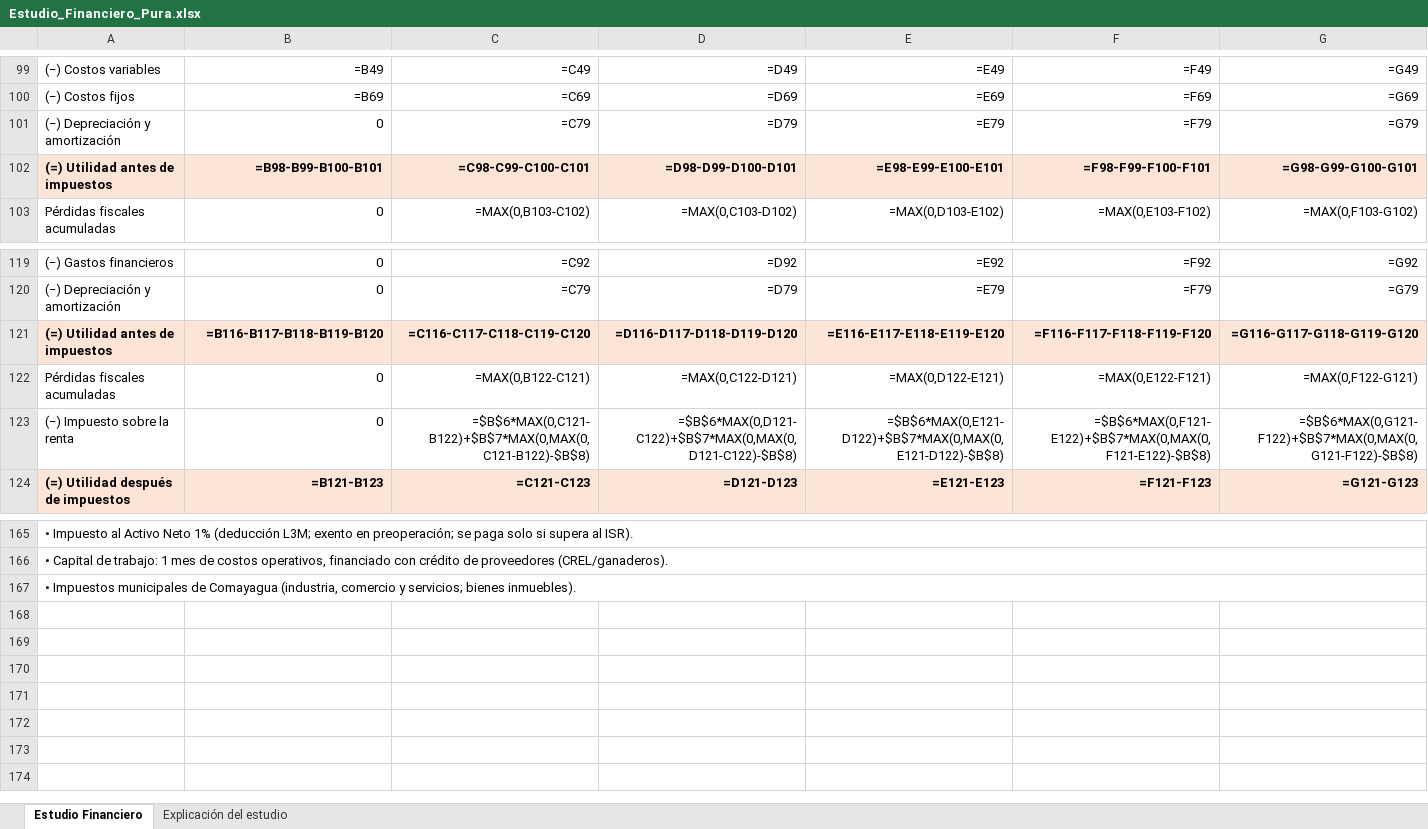
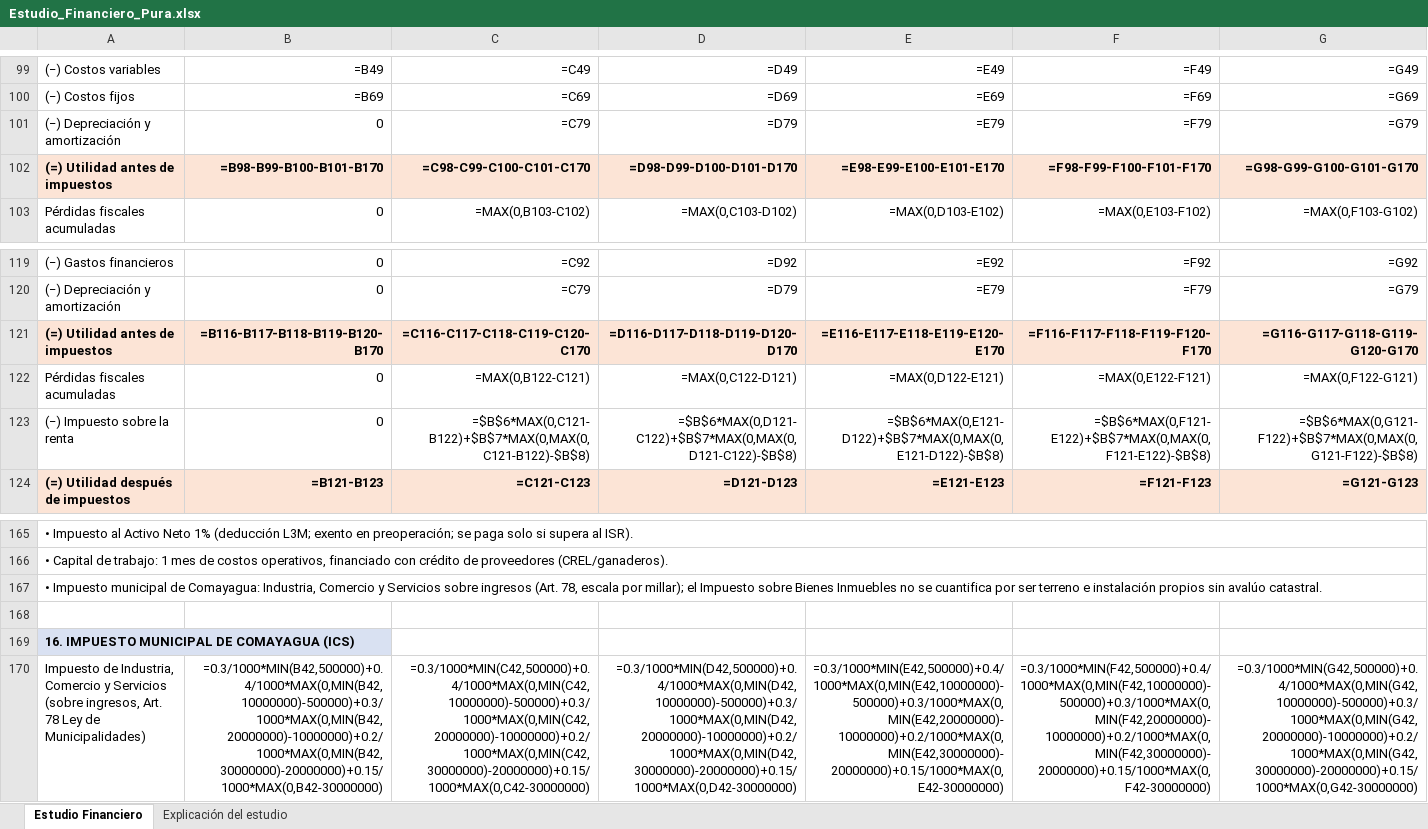
Before and after one commit to pewez267-dot/Rangos, an Excel workbook: Estudio_Financiero_Pura.xlsx, sheet Estudio Financiero, drawn as a sheet; only a part is shown, gaps mark what is left out; values as stored, in another font and other column widths than the file's, no borders; formulas without a stored value are shown as written; rows hold the shown columns only; the diff covers the shown part only; the diff names each change by its address in the sheet, - before the commit and + after, or states it on an @@ line.

Commit message:
Excel: agrega impuesto municipal de Comayagua (ICS sobre ingresos, escala Art.78 Ley de Municipalidades) como linea deducible en el flujo; actualiza resultados en hoja de explicacion

```diff
--- a/Estudio_Financiero_Pura.xlsx (sheet Estudio Financiero)
+++ b/Estudio_Financiero_Pura.xlsx (sheet Estudio Financiero)
-B102: =B98-B99-B100-B101
+B102: =B98-B99-B100-B101-B170
-C102: =C98-C99-C100-C101
+C102: =C98-C99-C100-C101-C170
-D102: =D98-D99-D100-D101
+D102: =D98-D99-D100-D101-D170
-E102: =E98-E99-E100-E101
+E102: =E98-E99-E100-E101-E170
-F102: =F98-F99-F100-F101
+F102: =F98-F99-F100-F101-F170
-G102: =G98-G99-G100-G101
+G102: =G98-G99-G100-G101-G170
-B121: =B116-B117-B118-B119-B120
+B121: =B116-B117-B118-B119-B120-B170
-C121: =C116-C117-C118-C119-C120
+C121: =C116-C117-C118-C119-C120-C170
-D121: =D116-D117-D118-D119-D120
+D121: =D116-D117-D118-D119-D120-D170
-E121: =E116-E117-E118-E119-E120
+E121: =E116-E117-E118-E119-E120-E170
-F121: =F116-F117-F118-F119-F120
+F121: =F116-F117-F118-F119-F120-F170
-G121: =G116-G117-G118-G119-G120
+G121: =G116-G117-G118-G119-G120-G170
-A167: • Impuestos municipales de Comayagua (industria, comercio y servicios; bienes inmuebles).
+A167: • Impuesto municipal de Comayagua: Industria, Comercio y Servicios sobre ingresos (Art. 78, escala por millar); el Impuesto sobre Bienes Inmuebles no se cuantifica por ser terreno e instalación propios sin avalúo catastral.
+row 168: (empty)
+row 169: 16. IMPUESTO MUNICIPAL DE COMAYAGUA (ICS)
+row 170: Impuesto de Industria, Comercio y Servicios (sobre ingresos, Art. 78 Ley de Municipalidades) | =0.3/1000*MIN(B42,500000)+0.4/1000*MAX(0,MIN(B42,10000000)-500000)+0.3/1000*MAX(0,MIN(B42,20000000)-10000000)+0.2/1000*MAX(0,MIN(B42,30000000)-20000000)+0.15/1000*MAX(0,B42-30000000) | =0.3/1000*MIN(C42,500000)+0.4/1000*MAX(0,MIN(C42,10000000)-500000)+0.3/1000*MAX(0,MIN(C42,20000000)-10000000)+0.2/1000*MAX(0,MIN(C42,30000000)-20000000)+0.15/1000*MAX(0,C42-30000000) | =0.3/1000*MIN(D42,500000)+0.4/1000*MAX(0,MIN(D42,10000000)-500000)+0.3/1000*MAX(0,MIN(D42,20000000)-10000000)+0.2/1000*MAX(0,MIN(D42,30000000)-20000000)+0.15/1000*MAX(0,D42-30000000) | =0.3/1000*MIN(E42,500000)+0.4/1000*MAX(0,MIN(E42,10000000)-500000)+0.3/1000*MAX(0,MIN(E42,20000000)-10000000)+0.2/1000*MAX(0,MIN(E42,30000000)-20000000)+0.15/1000*MAX(0,E42-30000000) | =0.3/1000*MIN(F42,500000)+0.4/1000*MAX(0,MIN(F42,10000000)-500000)+0.3/1000*MAX(0,MIN(F42,20000000)-10000000)+0.2/1000*MAX(0,MIN(F42,30000000)-20000000)+0.15/1000*MAX(0,F42-30000000) | =0.3/1000*MIN(G42,500000)+0.4/1000*MAX(0,MIN(G42,10000000)-500000)+0.3/1000*MAX(0,MIN(G42,20000000)-10000000)+0.2/1000*MAX(0,MIN(G42,30000000)-20000000)+0.15/1000*MAX(0,G42-30000000)
```
Also changed, not shown: 10 edited cells elsewhere in this sheet, sheet Explicación del estudio.
